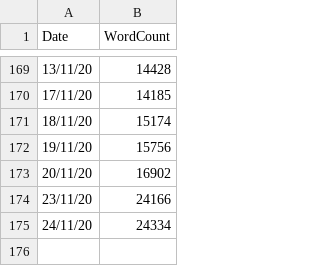
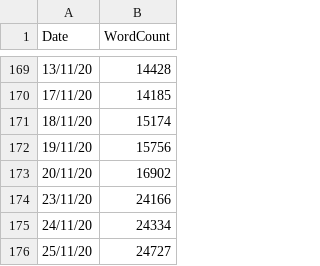
Before and after one commit to Dash83/ThesisMeter, a CSV file: data.csv, drawn as a sheet; only a part is shown, gaps mark what is left out; the diff names each change by its address in the sheet, - before the commit and + after, or states it on an @@ line.

Commit message:
Daily data update

```diff
--- a/data.csv
+++ b/data.csv
+row 176: 25/11/20 | 24727
```
Also changed, not shown: 1 other file.
